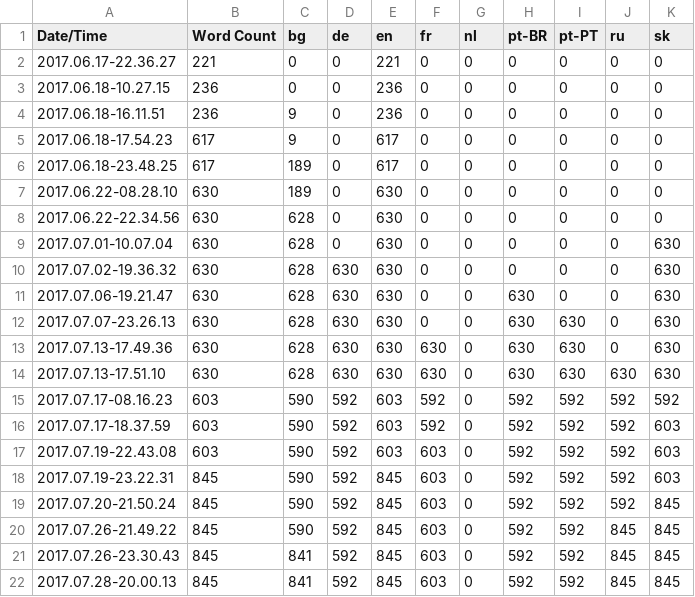
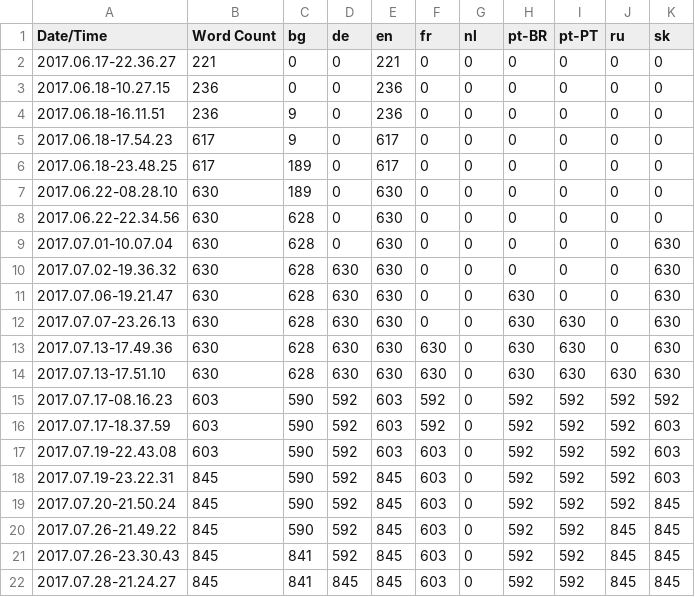
Before and after one commit to alanedwardes/Insulam.Localization, a CSV file: Game/Game.csv, drawn as a sheet.

Commit message:
Updates German translations.

```diff
--- a/Game/Game.csv
+++ b/Game/Game.csv
@@ -21,2 +21,2 @@ Date/Time,Word Count,bg,de,en,fr,nl,pt-BR,pt-PT,ru,sk
 2017.07.26-23.30.43,845,841,592,845,603,0,592,592,845,845
-2017.07.28-20.00.13,845,841,592,845,603,0,592,592,845,845
+2017.07.28-21.24.27,845,841,845,845,603,0,592,592,845,845
```
Also changed, not shown: 12 other files.
